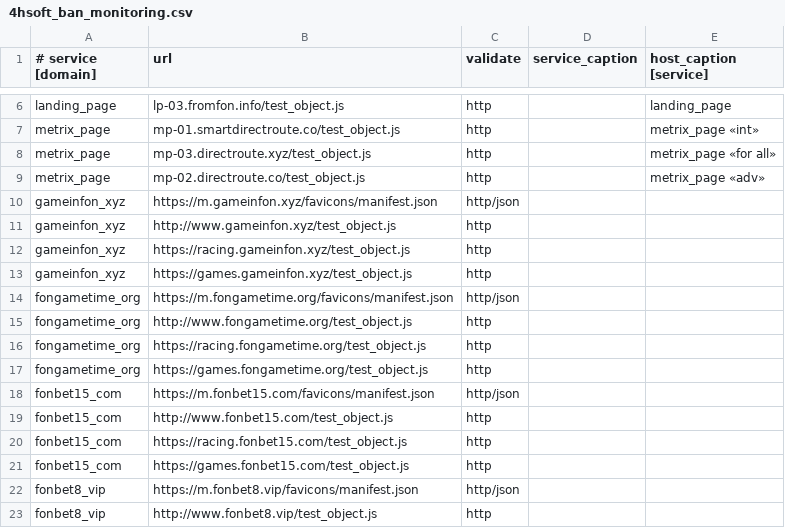
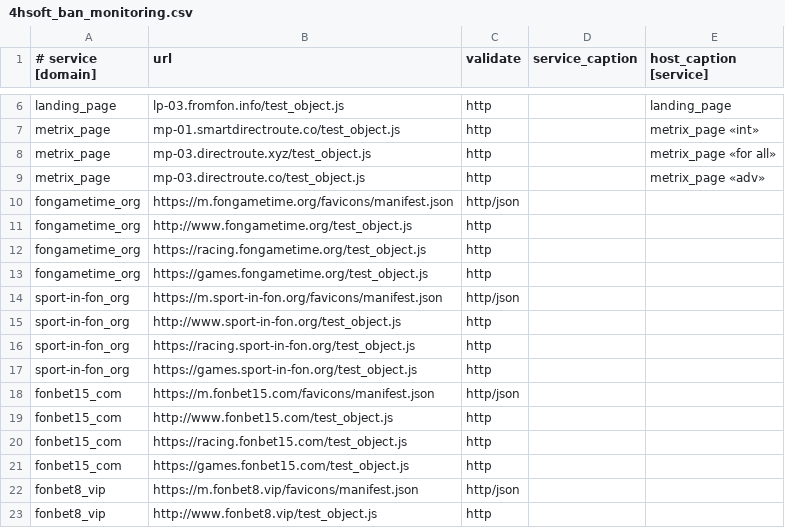
Before and after one commit to fbcloudstuff/apps, a CSV file: ban-monitoring/4hsoft_ban_monitoring.csv, drawn as a sheet; only a part is shown, gaps mark what is left out.

Commit message:
update ban-monitoring.csv

```diff
--- a/ban-monitoring/4hsoft_ban_monitoring.csv
+++ b/ban-monitoring/4hsoft_ban_monitoring.csv
@@ -8,7 +8,3 @@ metrix_page;mp-01.smartdirectroute.co/test_object.js;http;;metrix_page «int»
 metrix_page;mp-03.directroute.xyz/test_object.js;http;;metrix_page «for all»
-metrix_page;mp-02.directroute.co/test_object.js;http;;metrix_page «adv»
-gameinfon_xyz;https://m.gameinfon.xyz/favicons/manifest.json;http/json;;
-gameinfon_xyz;http://www.gameinfon.xyz/test_object.js;http;;
-gameinfon_xyz;https://racing.gameinfon.xyz/test_object.js;http;;
-gameinfon_xyz;https://games.gameinfon.xyz/test_object.js;http;;
+metrix_page;mp-03.directroute.co/test_object.js;http;;metrix_page «adv»
 fongametime_org;https://m.fongametime.org/favicons/manifest.json;http/json;;
@@ -17,2 +13,6 @@ fongametime_org;https://racing.fongametime.org/test_object.js;http;;
 fongametime_org;https://games.fongametime.org/test_object.js;http;;
+sport-in-fon_org;https://m.sport-in-fon.org/favicons/manifest.json;http/json;;
+sport-in-fon_org;http://www.sport-in-fon.org/test_object.js;http;;
+sport-in-fon_org;https://racing.sport-in-fon.org/test_object.js;http;;
+sport-in-fon_org;https://games.sport-in-fon.org/test_object.js;http;;
 fonbet15_com;https://m.fonbet15.com/favicons/manifest.json;http/json;;
```
